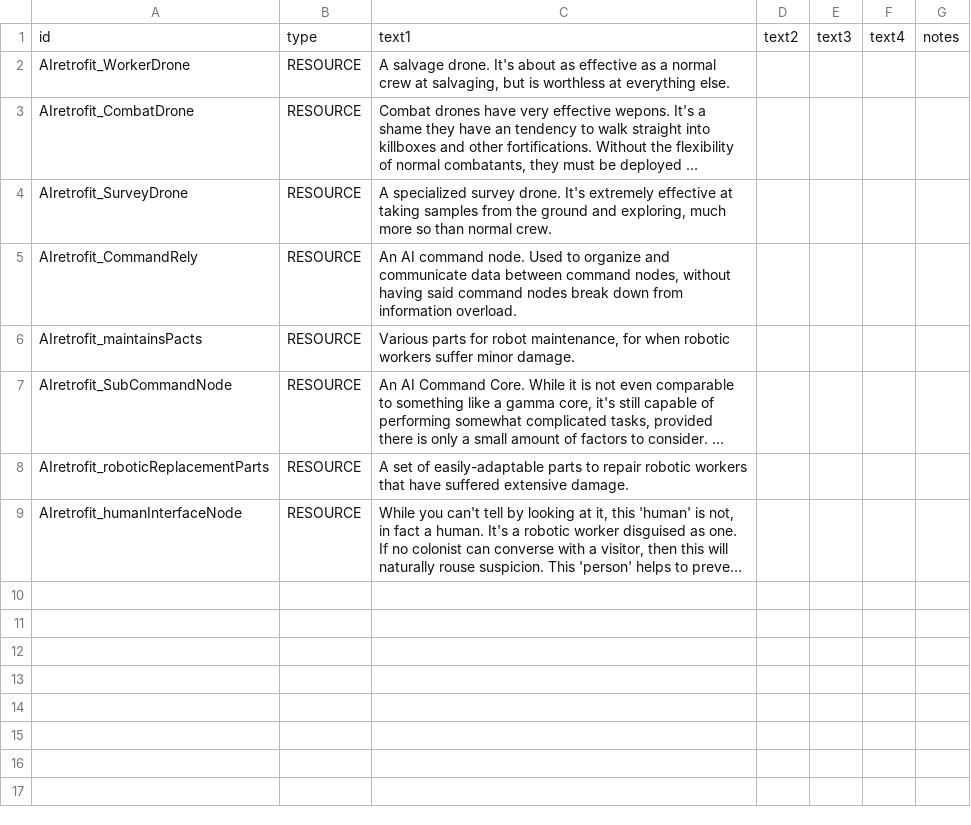
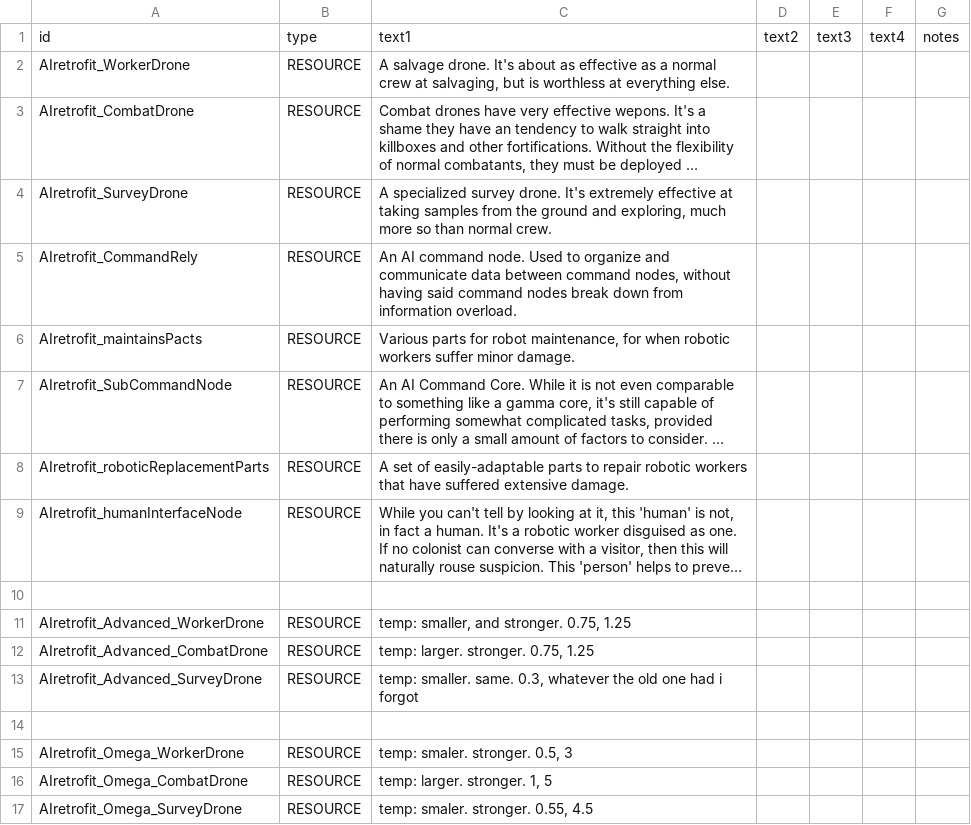
Before and after one commit to Alaricdragon/AIRetrofits, a CSV file: data/strings/descriptions.csv, drawn as a sheet; long unchanged cells end in …; the diff names each change by its address in the sheet, - before the commit and + after, or states it on an @@ line.

```diff
--- a/data/strings/descriptions.csv
+++ b/data/strings/descriptions.csv
+row 10: (empty)
+row 11: AIretrofit_Advanced_WorkerDrone | RESOURCE | temp: smaller, and stronger. 0.75, 1.25
+row 12: AIretrofit_Advanced_CombatDrone | RESOURCE | temp: larger. stronger. 0.75, 1.25
+row 13: AIretrofit_Advanced_SurveyDrone | RESOURCE | temp: smaller. same. 0.3, whatever the old one had i forgot
+row 14: (empty)
+row 15: AIretrofit_Omega_WorkerDrone | RESOURCE | temp: smaler. stronger. 0.5, 3
+row 16: AIretrofit_Omega_CombatDrone | RESOURCE | temp: larger. stronger. 1, 5
+row 17: AIretrofit_Omega_SurveyDrone | RESOURCE | temp: smaler. stronger. 0.55, 4.5
```
Also changed, not shown: data/campaign/industries.csv, data/campaign/old/industries.csv, 31 other files.
